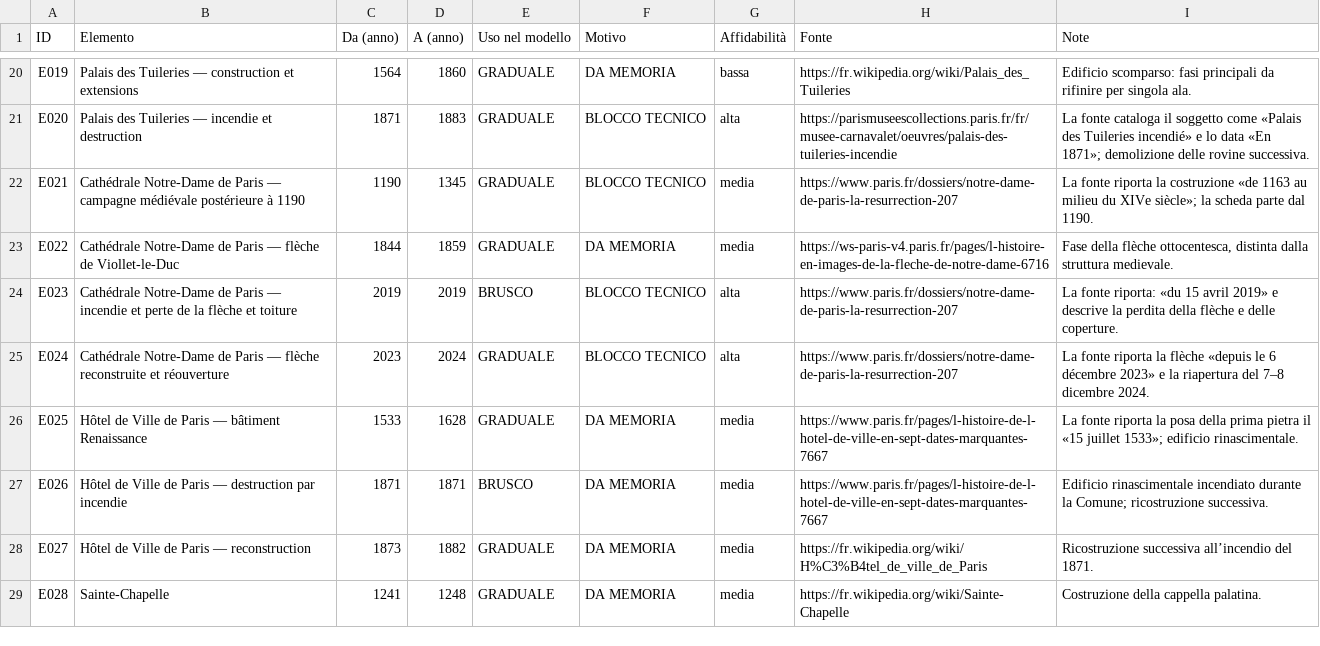
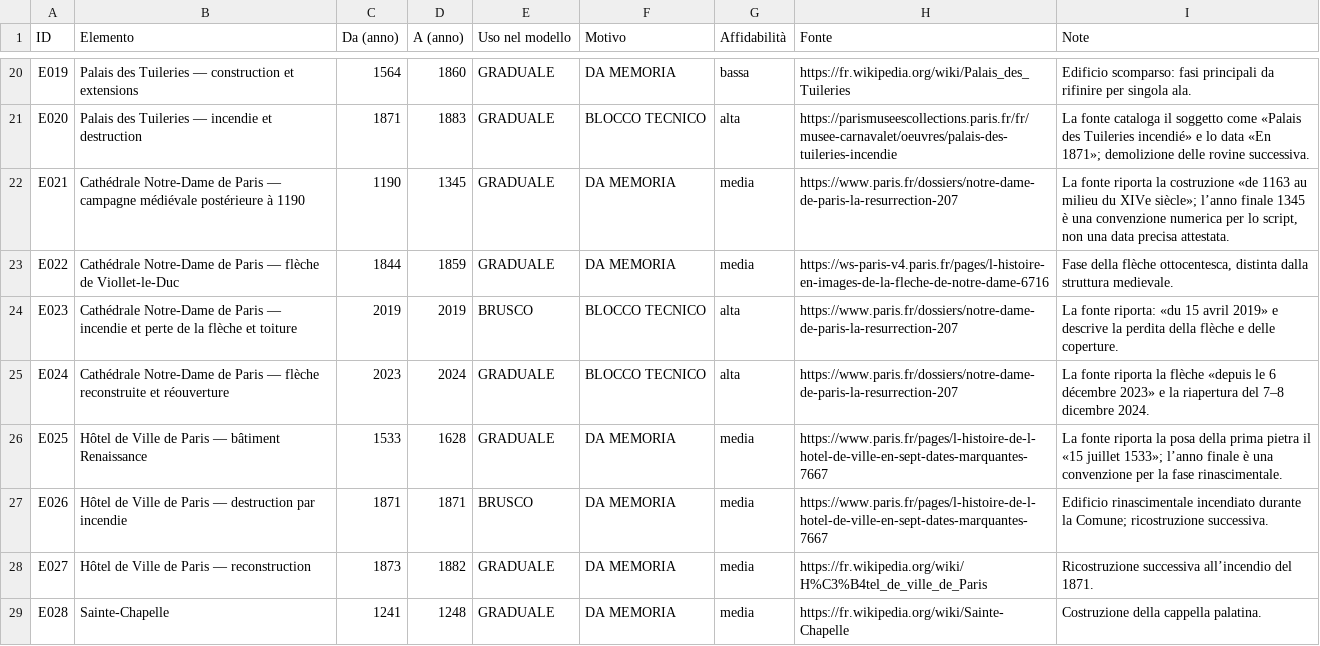
Before and after one commit to doctail/city3d, a CSV file: parigi/validazione/E_icone_monumenti.csv, drawn as a sheet; only a part is shown, gaps mark what is left out.

Commit message:
Align monument CSV with validated JSON

```diff
--- a/parigi/validazione/E_icone_monumenti.csv
+++ b/parigi/validazione/E_icone_monumenti.csv
@@ -21,3 +21,3 @@
 "E020","Palais des Tuileries — incendie et destruction","1871","1883","GRADUALE","BLOCCO TECNICO","alta","https://parismuseescollections.paris.fr/fr/musee-carnavalet/oeuvres/palais-des-tuileries-incendie","La fonte cataloga il soggetto come «Palais des Tuileries incendié» e lo data «En 1871»; demolizione delle rovine successiva."
-"E021","Cathédrale Notre-Dame de Paris — campagne médiévale postérieure à 1190","1190","1345","GRADUALE","BLOCCO TECNICO","media","https://www.paris.fr/dossiers/notre-dame-de-paris-la-resurrection-207","La fonte riporta la costruzione «de 1163 au milieu du XIVe siècle»; la scheda parte dal 1190."
+"E021","Cathédrale Notre-Dame de Paris — campagne médiévale postérieure à 1190","1190","1345","GRADUALE","DA MEMORIA","media","https://www.paris.fr/dossiers/notre-dame-de-paris-la-resurrection-207","La fonte riporta la costruzione «de 1163 au milieu du XIVe siècle»; l’anno finale 1345 è una convenzione numerica per lo script, non una data precisa attestata."
 "E022","Cathédrale Notre-Dame de Paris — flèche de Viollet-le-Duc","1844","1859","GRADUALE","DA MEMORIA","media","https://ws-paris-v4.paris.fr/pages/l-histoire-en-images-de-la-fleche-de-notre-dame-6716","Fase della flèche ottocentesca, distinta dalla struttura medievale."
@@ -25,3 +25,3 @@
 "E024","Cathédrale Notre-Dame de Paris — flèche reconstruite et réouverture","2023","2024","GRADUALE","BLOCCO TECNICO","alta","https://www.paris.fr/dossiers/notre-dame-de-paris-la-resurrection-207","La fonte riporta la flèche «depuis le 6 décembre 2023» e la riapertura del 7–8 dicembre 2024."
-"E025","Hôtel de Ville de Paris — bâtiment Renaissance","1533","1628","GRADUALE","DA MEMORIA","media","https://www.paris.fr/pages/l-histoire-de-l-hotel-de-ville-en-sept-dates-marquantes-7667","La fonte riporta la posa della prima pietra il «15 juillet 1533»; edificio rinascimentale."
+"E025","Hôtel de Ville de Paris — bâtiment Renaissance","1533","1628","GRADUALE","DA MEMORIA","media","https://www.paris.fr/pages/l-histoire-de-l-hotel-de-ville-en-sept-dates-marquantes-7667","La fonte riporta la posa della prima pietra il «15 juillet 1533»; l’anno finale è una convenzione per la fase rinascimentale."
 "E026","Hôtel de Ville de Paris — destruction par incendie","1871","1871","BRUSCO","DA MEMORIA","media","https://www.paris.fr/pages/l-histoire-de-l-hotel-de-ville-en-sept-dates-marquantes-7667","Edificio rinascimentale incendiato durante la Comune; ricostruzione successiva."
```
